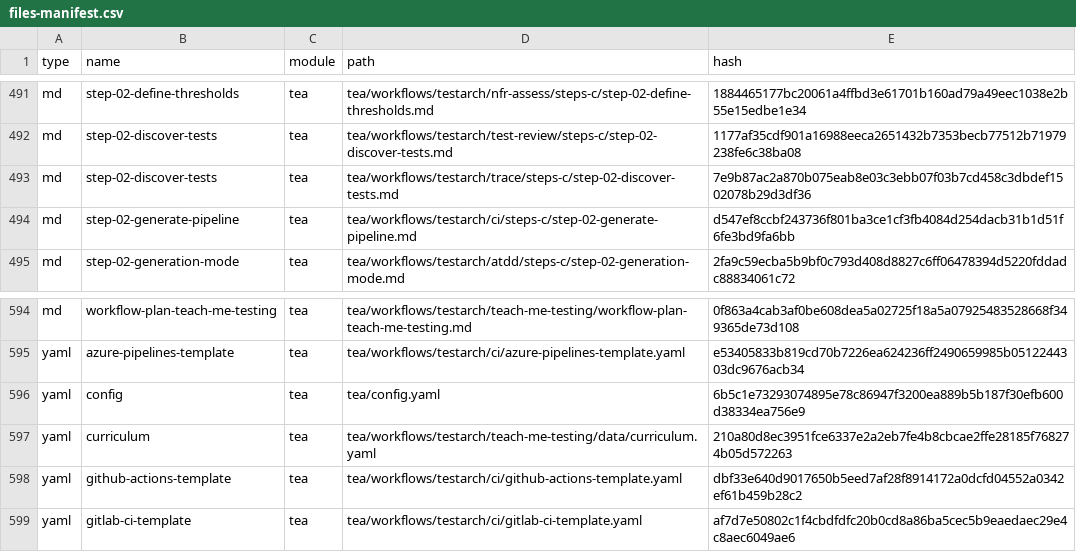
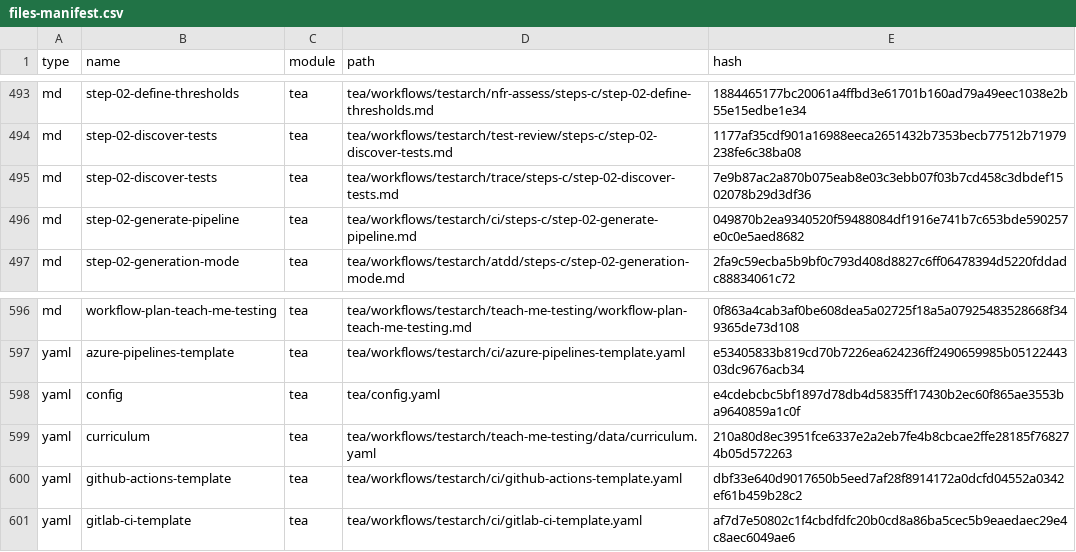
Before and after one commit to cwoodcox/on-record, a CSV file: _bmad/_config/files-manifest.csv, drawn as a sheet; only a part is shown, gaps mark what is left out; the diff covers the shown part only.

```diff
--- a/_bmad/_config/files-manifest.csv
+++ b/_bmad/_config/files-manifest.csv
@@ -493,3 +495,3 @@ type,name,module,path,hash
 "md","step-02-discover-tests","tea","tea/workflows/testarch/trace/steps-c/step-02-discover-tests.md","7e9b87ac2a870b075eab8e03c3ebb07f03b7cd458c3dbdef1502078b29d3df36"
-"md","step-02-generate-pipeline","tea","tea/workflows/testarch/ci/steps-c/step-02-generate-pipeline.md","d547ef8ccbf243736f801ba3ce1cf3fb4084d254dacb31b1d51f6fe3bd9fa6bb"
+"md","step-02-generate-pipeline","tea","tea/workflows/testarch/ci/steps-c/step-02-generate-pipeline.md","049870b2ea9340520f59488084df1916e741b7c653bde590257e0c0e5aed8682"
 "md","step-02-generation-mode","tea","tea/workflows/testarch/atdd/steps-c/step-02-generation-mode.md","2fa9c59ecba5b9bf0c793d408d8827c6ff06478394d5220fddadc88834061c72"
@@ -595,3 +597,3 @@ type,name,module,path,hash
 "yaml","azure-pipelines-template","tea","tea/workflows/testarch/ci/azure-pipelines-template.yaml","e53405833b819cd70b7226ea624236ff2490659985b0512244303dc9676acb34"
-"yaml","config","tea","tea/config.yaml","6b5c1e73293074895e78c86947f3200ea889b5b187f30efb600d38334ea756e9"
+"yaml","config","tea","tea/config.yaml","e4cdebcbc5bf1897d78db4d5835ff17430b2ec60f865ae3553ba9640859a1c0f"
 "yaml","curriculum","tea","tea/workflows/testarch/teach-me-testing/data/curriculum.yaml","210a80d8ec3951fce6337e2a2eb7fe4b8cbcae2ffe28185f768274b05d572263"
```
Also changed, not shown: 2 added rows and 13 edited cells elsewhere in this file, 19 other files.
